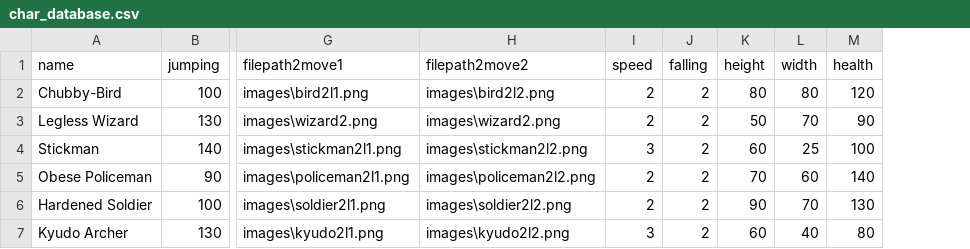
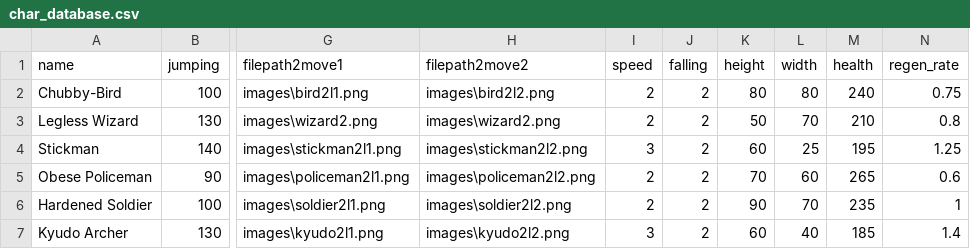
Before and after one commit to Nagasasra/Final_Project, a CSV file: char_database.csv, drawn as a sheet; only a part is shown, gaps mark what is left out; the diff names each change by its address in the sheet, - before the commit and + after, or states it on an @@ line.

```diff
--- a/char_database.csv
+++ b/char_database.csv
+column N (regen_rate), rows 2-7: 0.75 | 0.8 | 1.25 | 0.6 | 1 | 1.4
-M2 (health): 120
+M2 (health): 240
-M3 (health): 90
+M3 (health): 210
-M4 (health): 100
+M4 (health): 195
-M5 (health): 140
+M5 (health): 265
-M6 (health): 130
+M6 (health): 235
-M7 (health): 80
+M7 (health): 185
```
Also changed, not shown: weap_database.csv, 2 other files.
